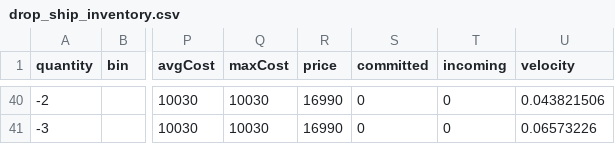
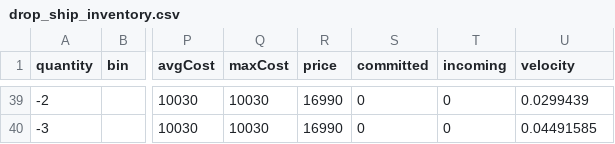
Before and after one commit to Equestrian-Labs-Dashboard/corro_skusavvy, a CSV file: data/drop_ship_inventory.csv, drawn as a sheet; only a part is shown, gaps mark what is left out; addresses are those after the commit; the diff covers the shown part only; the diff names each change by its address in the sheet, - before the commit and + after, or states it on an @@ line.

```diff
--- a/data/drop_ship_inventory.csv
+++ b/data/drop_ship_inventory.csv
-U39 (velocity): 0.043821506
+U39 (velocity): 0.0299439
-U40 (velocity): 0.06573226
+U40 (velocity): 0.04491585
```
Also changed, not shown: 2 added rows, 2 removed rows and 35 edited cells elsewhere in this file, data/wellington_inventory.csv, 1 other file.
